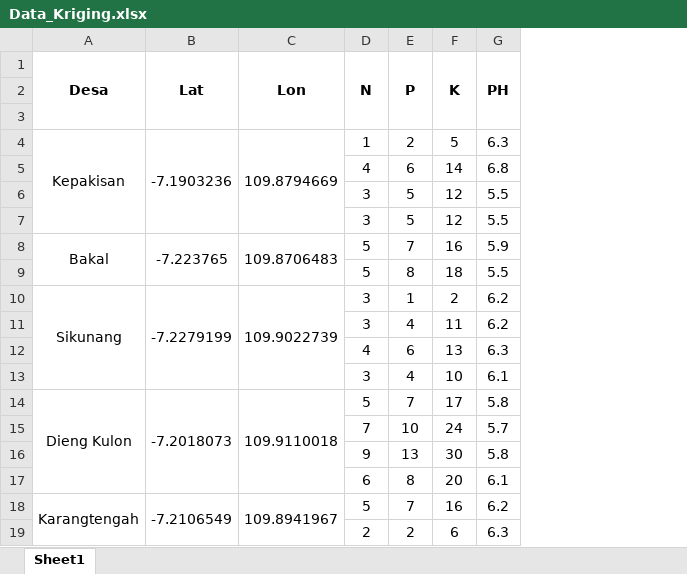
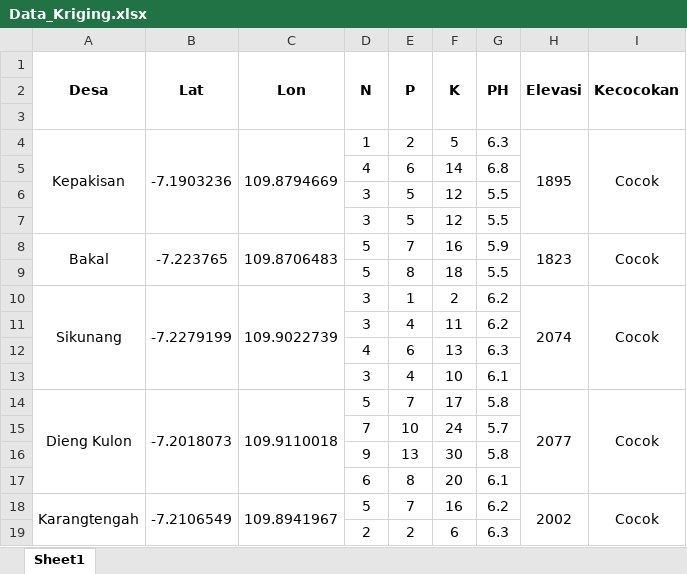
Before and after one commit to tambunanabil/Pemetaan-Spasial-kentang, an Excel workbook: Data_Kriging.xlsx, sheet Sheet1, drawn as a sheet; values as stored, in another font and other column widths than the file's, no borders; the diff names each change by its address in the sheet, - before the commit and + after, or states it on an @@ line.

Commit message:
Add files via upload

```diff
--- a/Data_Kriging.xlsx (sheet Sheet1)
+++ b/Data_Kriging.xlsx (sheet Sheet1)
+column H (Elevasi), rows 4-18: 1895 |  |  |  | 1823 |  | 2074 |  |  |  | 2077 |  |  |  | 2002
+column I (Kecocokan), rows 4-18: Cocok |  |  |  | Cocok |  | Cocok |  |  |  | Cocok |  |  |  | Cocok
```
